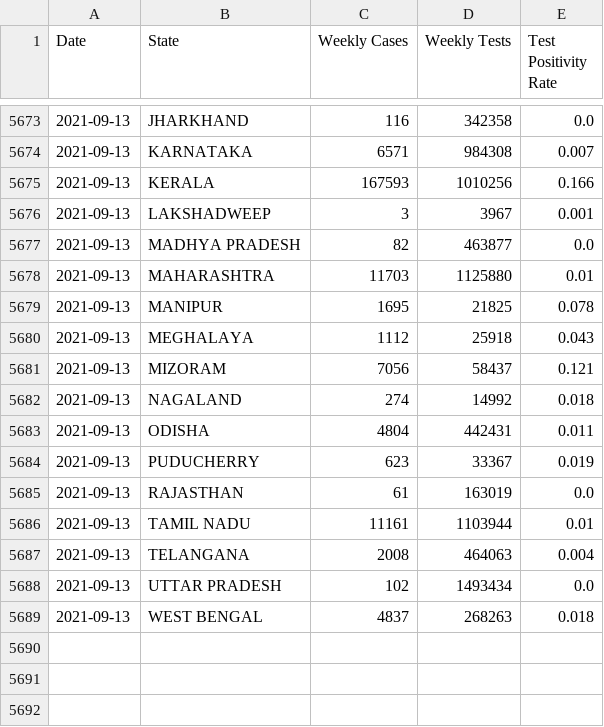
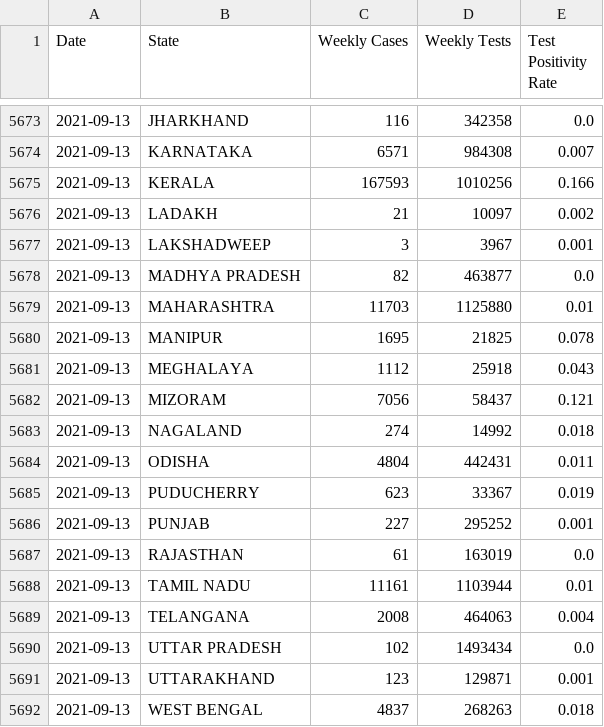
Before and after one commit to priva13/Covid-19_Bharat_records, a CSV file: statedata.csv, drawn as a sheet; only a part is shown, gaps mark what is left out.

```diff
--- a/statedata.csv
+++ b/statedata.csv
@@ -5675,2 +5675,3 @@ Date,State,Weekly Cases,Weekly Tests,Test Positivity Rate
 2021-09-13,KERALA,167593,1010256,0.166
+2021-09-13,LADAKH,21,10097,0.002
 2021-09-13,LAKSHADWEEP,3,3967,0.001
@@ -5684,2 +5685,3 @@ Date,State,Weekly Cases,Weekly Tests,Test Positivity Rate
 2021-09-13,PUDUCHERRY,623,33367,0.019
+2021-09-13,PUNJAB,227,295252,0.001
 2021-09-13,RAJASTHAN,61,163019,0.0
@@ -5688,2 +5690,3 @@ Date,State,Weekly Cases,Weekly Tests,Test Positivity Rate
 2021-09-13,UTTAR PRADESH,102,1493434,0.0
+2021-09-13,UTTARAKHAND,123,129871,0.001
 2021-09-13,WEST BENGAL,4837,268263,0.018
```
